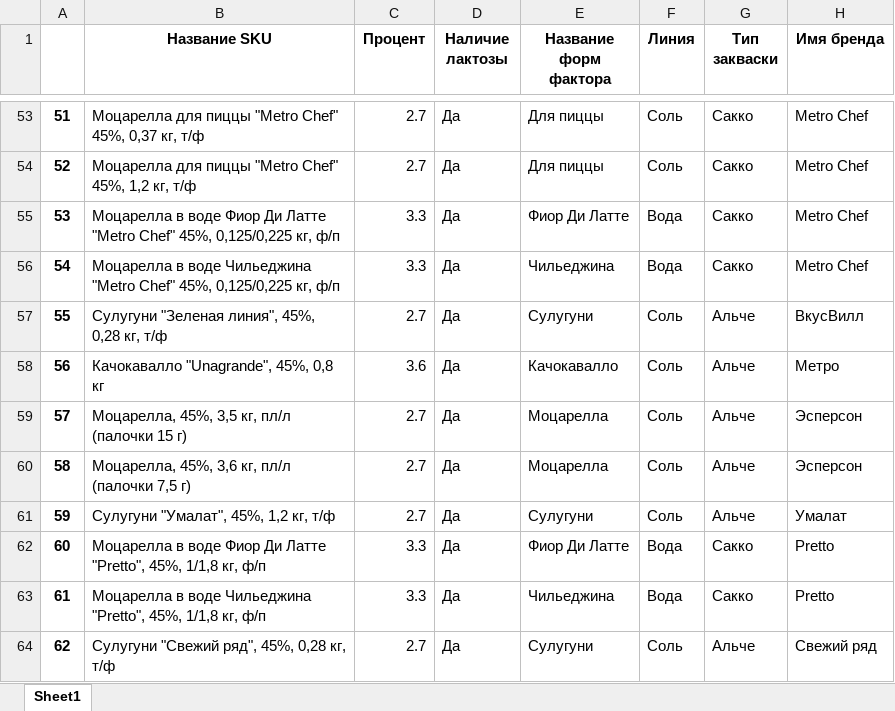
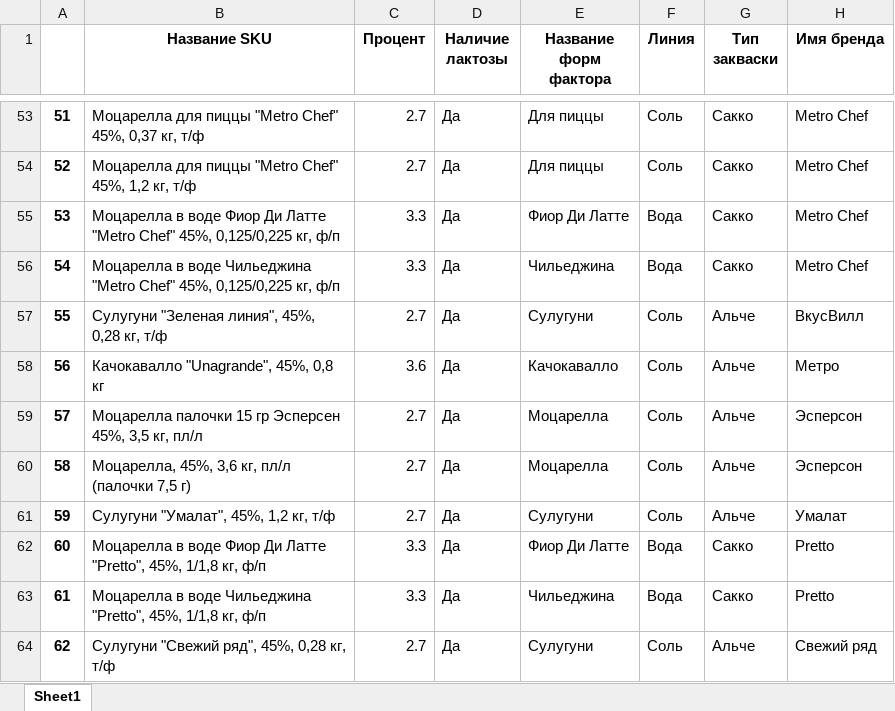
Before and after one commit to nkrokhmal/umalat, an Excel workbook: app/data/static/params/mozzarella.xlsx, sheet Sheet1, drawn as a sheet; only a part is shown, gaps mark what is left out; values as stored, in another font and other column widths than the file's, no borders; the diff names each change by its address in the sheet, - before the commit and + after, or states it on an @@ line.

```diff
--- a/app/data/static/params/mozzarella.xlsx (sheet Sheet1)
+++ b/app/data/static/params/mozzarella.xlsx (sheet Sheet1)
-B59 (Название SKU): Моцарелла, 45%, 3,5 кг, пл/л (палочки 15 г)
+B59 (Название SKU): Моцарелла палочки 15 гр Эсперсен 45%, 3,5 кг, пл/л
```
Also changed, not shown: 8 other files.
